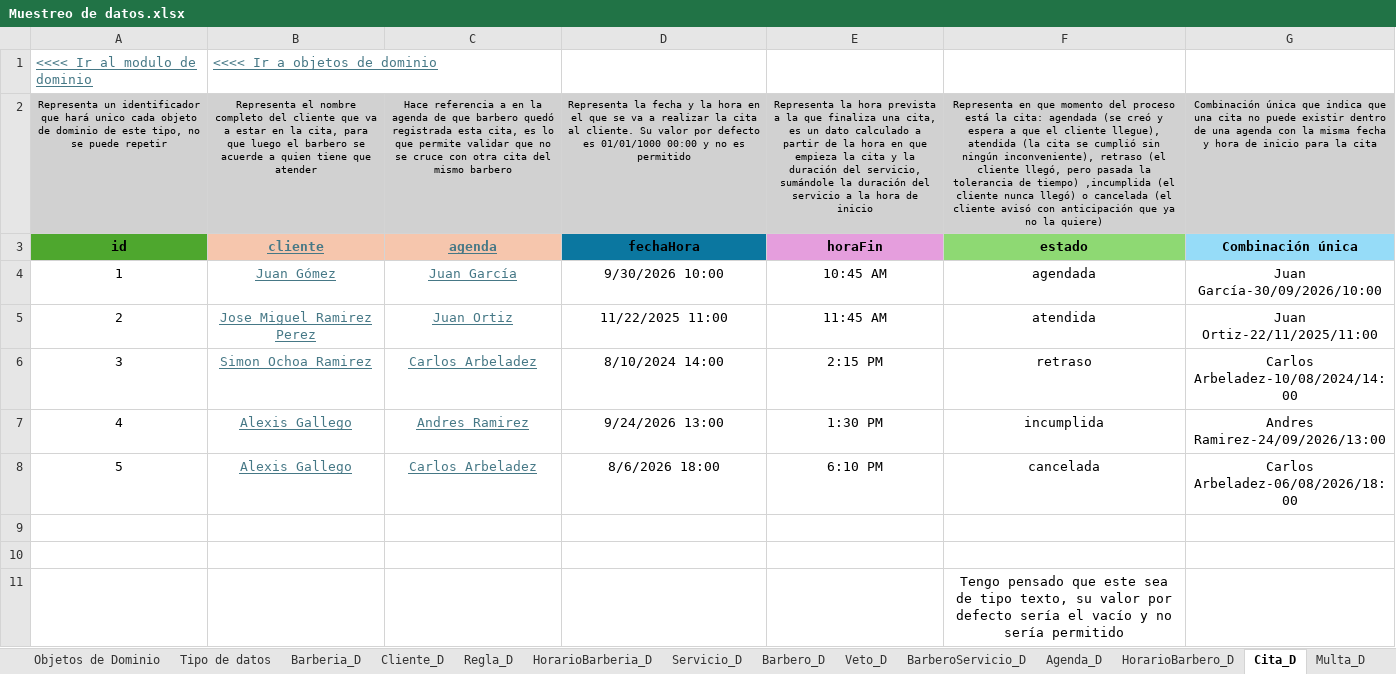
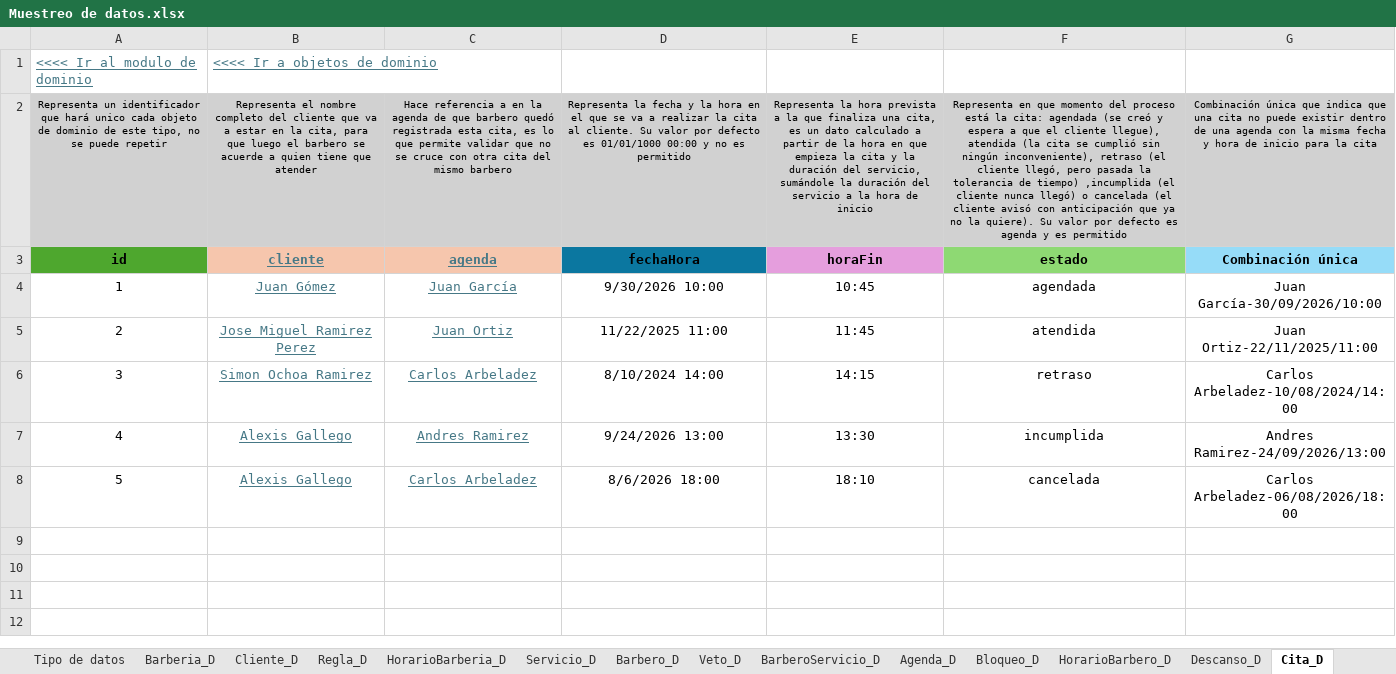
Before and after one commit to Leandro-Gomez-12345/Proyecto-extra-clase-DOO, an Excel workbook: Muestreo de datos.xlsx, sheet Cita_D, drawn as a sheet; values as stored, in another font and other column widths than the file's, no borders; the diff names each change by its address in the sheet, - before the commit and + after, or states it on an @@ line.

Commit message:
Se definieron los atributos de los dos nuevos objetos de dominio. Tambien se defienieron los tipos de datos de cada uno con su valor por defecto, si es permitido o no

```diff
--- a/Muestreo de datos.xlsx (sheet Cita_D)
+++ b/Muestreo de datos.xlsx (sheet Cita_D)
+sheet tab: Bloqueo_D
+sheet tab: Descanso_D
-F2: …no la quiere)
+F2: …no la quiere). Su valor por defecto es agenda y es permitido
-E4: 10:45 AM
+E4: 10:45
-E5: 11:45 AM
+E5: 11:45
-E6: 2:15 PM
+E6: 14:15
-E7: 1:30 PM
+E7: 13:30
-E8: 6:10 PM
+E8: 18:10
-row 9: (empty)
-row 10: (empty)
-row 11:  |  |  |  |  | Tengo pensado que este sea de tipo texto, su valor por defecto sería el vacío y no sería permitido
```
Also changed, not shown: sheet HorarioBarberia_D, sheet HorarioBarbero_D, sheet Veto_D, sheet Objetos de Dominio, sheet CitaServicio_D, sheet Barbero_D, 5 more sheets, formulas that keep their value, charts or pictures.
